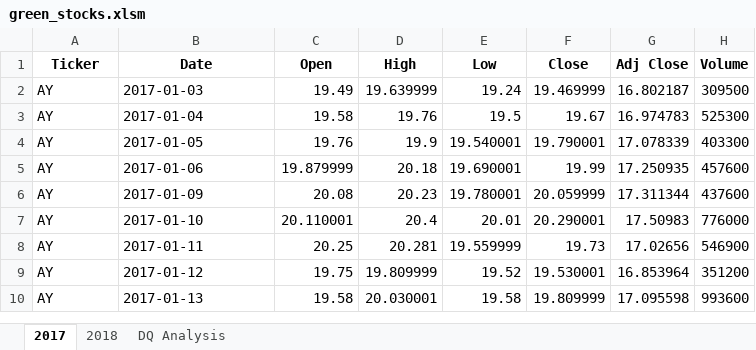
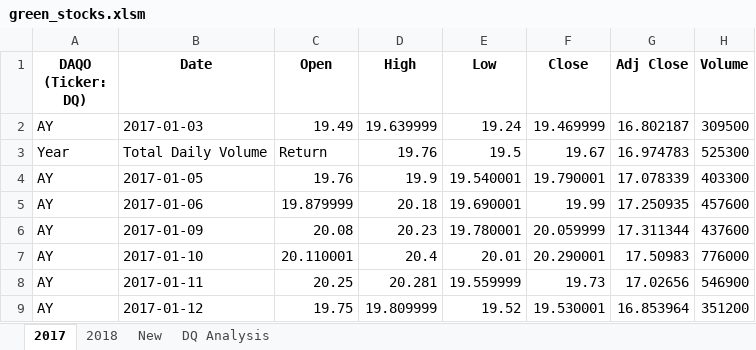
Before and after one commit to JSmith1826/stock-analysis, an Excel workbook: green_stocks.xlsm, sheet 2017, drawn as a sheet; only a part is shown; the shorter side is filled out with more unchanged rows; values as stored, in another font and other column widths than the file's, no borders; the diff names each change by its address in the sheet, - before the commit and + after, or states it on an @@ line.

```diff
--- a/green_stocks.xlsm (sheet 2017)
+++ b/green_stocks.xlsm (sheet 2017)
+sheet tab: New
-A1: Ticker
+A1: DAQO (Ticker: DQ)
-A3 (DAQO (Ticker: DQ)): AY
+A3 (DAQO (Ticker: DQ)): Year
-B3 (Date): 2017-01-04
+B3 (Date): Total Daily Volume
-C3 (Open): 19.58
+C3 (Open): Return
```
Also changed, not shown: sheet DQ Analysis.
